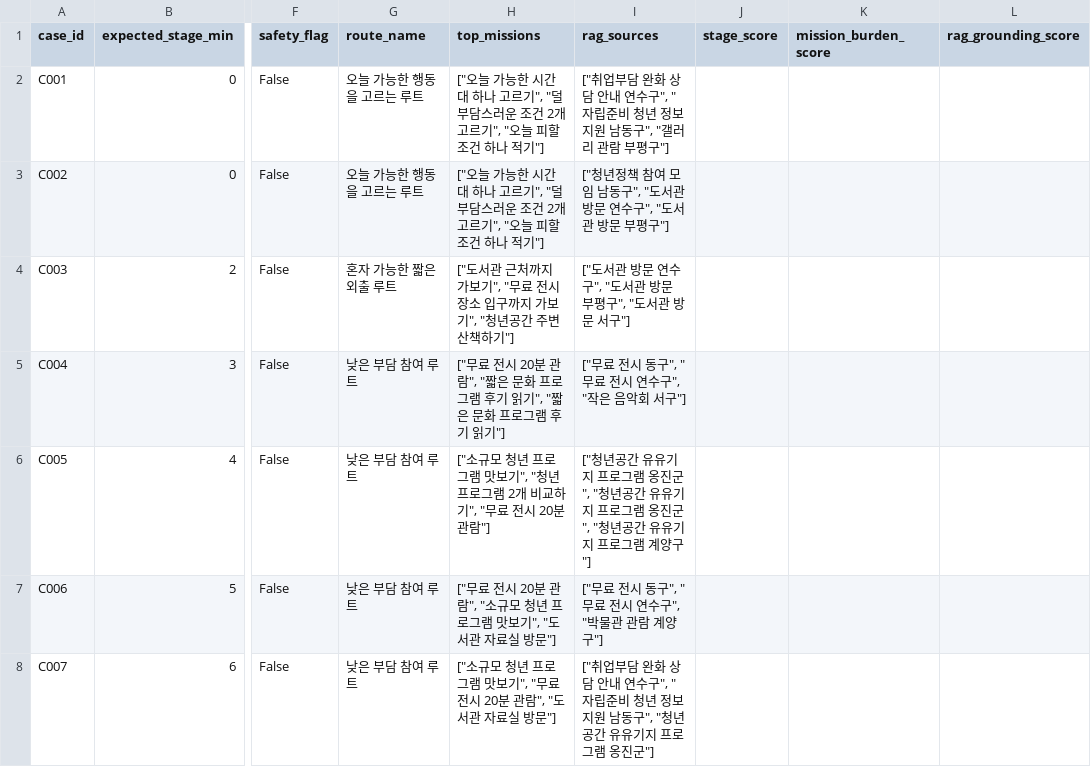
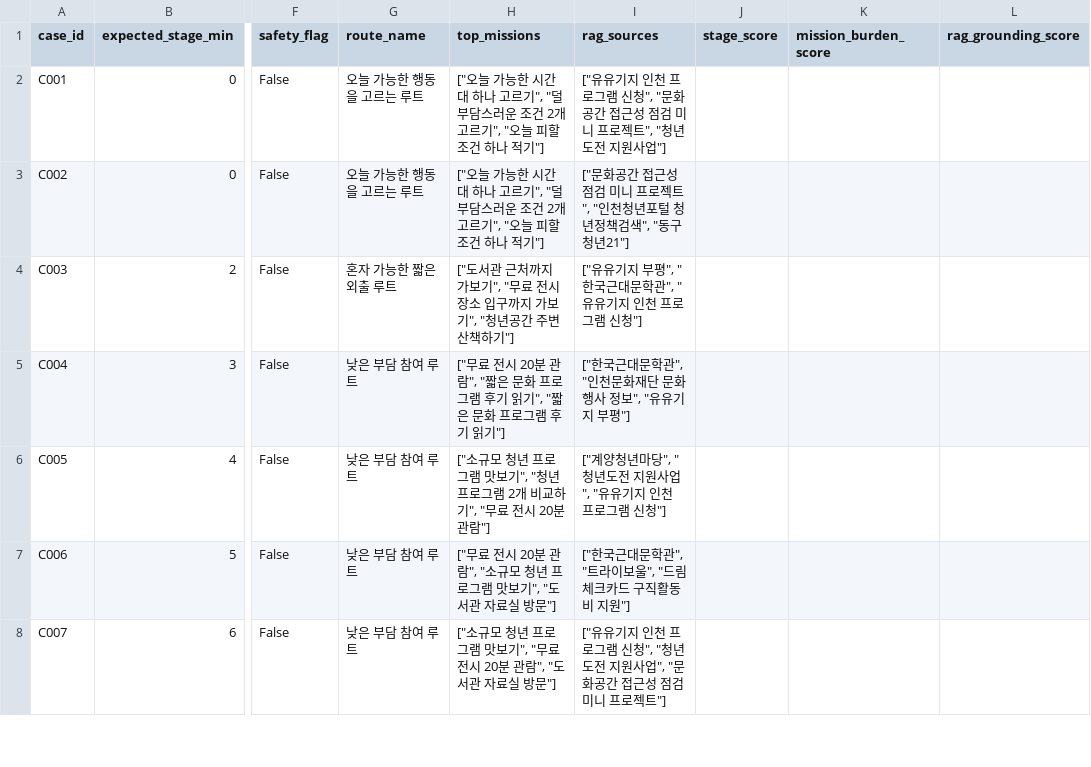
Before and after one commit to Gnaroshi/ACPP3_Final-Project, a CSV file: reports/human_eval_review_sheet.csv, drawn as a sheet; only a part is shown, gaps mark what is left out; the diff covers the shown part only; the diff names each change by its address in the sheet, - before the commit and + after, or states it on an @@ line.

Commit message:
Refocus dashboard on official resource data

```diff
--- a/reports/human_eval_review_sheet.csv
+++ b/reports/human_eval_review_sheet.csv
-I2 (rag_sources): ["취업부담 완화 상담 안내 연수구", "자립준비 청년 정보 지원 남동구", "갤러리 관람 부평구"]
+I2 (rag_sources): ["유유기지 인천 프로그램 신청", "문화공간 접근성 점검 미니 프로젝트", "청년도전 지원사업"]
-I3 (rag_sources): ["청년정책 참여 모임 남동구", "도서관 방문 연수구", "도서관 방문 부평구"]
+I3 (rag_sources): ["문화공간 접근성 점검 미니 프로젝트", "인천청년포털 청년정책검색", "동구청년21"]
-I4 (rag_sources): ["도서관 방문 연수구", "도서관 방문 부평구", "도서관 방문 서구"]
+I4 (rag_sources): ["유유기지 부평", "한국근대문학관", "유유기지 인천 프로그램 신청"]
-I5 (rag_sources): ["무료 전시 동구", "무료 전시 연수구", "작은 음악회 서구"]
+I5 (rag_sources): ["한국근대문학관", "인천문화재단 문화행사 정보", "유유기지 부평"]
-I6 (rag_sources): ["청년공간 유유기지 프로그램 옹진군", "청년공간 유유기지 프로그램 옹진군", "청년공간 유유기지 프로그램 계양구"]
+I6 (rag_sources): ["계양청년마당", "청년도전 지원사업", "유유기지 인천 프로그램 신청"]
-I7 (rag_sources): ["무료 전시 동구", "무료 전시 연수구", "박물관 관람 계양구"]
+I7 (rag_sources): ["한국근대문학관", "트라이보울", "드림체크카드 구직활동비 지원"]
-I8 (rag_sources): ["취업부담 완화 상담 안내 연수구", "자립준비 청년 정보 지원 남동구", "청년공간 유유기지 프로그램 옹진군"]
+I8 (rag_sources): ["유유기지 인천 프로그램 신청", "청년도전 지원사업", "문화공간 접근성 점검 미니 프로젝트"]
```
Also changed, not shown: 33 edited cells elsewhere in this file, data/raw/sample_profiles.csv, data/raw/sample_progress.csv, 12 other files.
